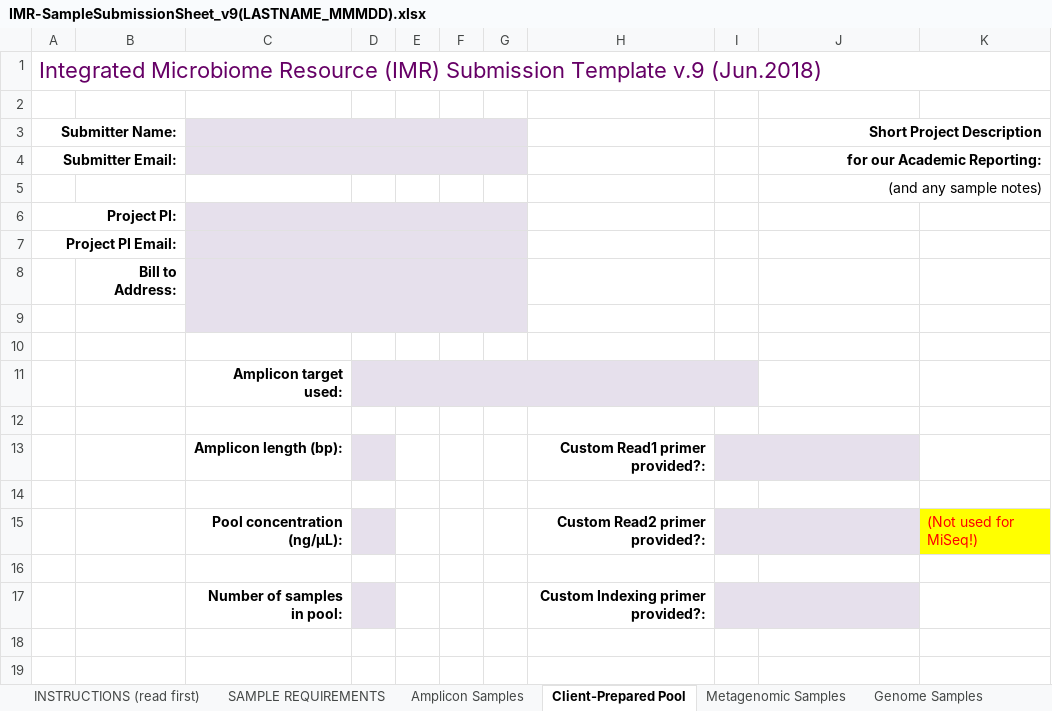
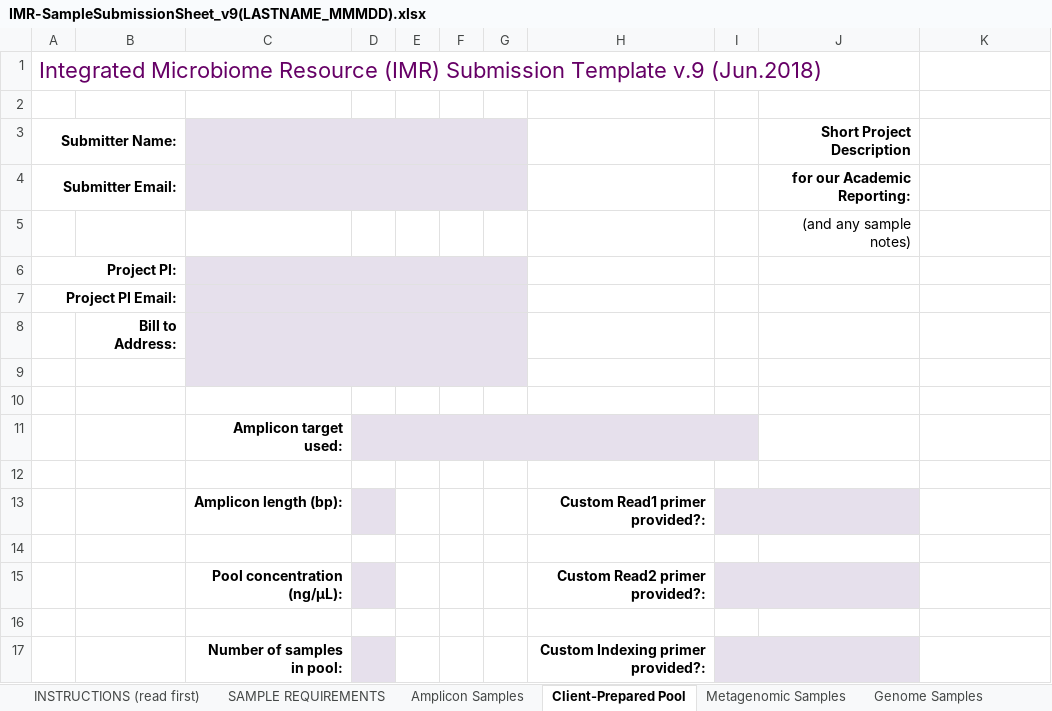
Before and after one commit to CGEB-IMR/CGEB-IMR.github.io, an Excel workbook: docs/IMR-SampleSubmissionSheet_v9(LASTNAME_MMMDD).xlsx, sheet Client-Prepared Pool, drawn as a sheet; values as stored, in another font and other column widths than the file's, no borders; the diff names each change by its address in the sheet, - before the commit and + after, or states it on an @@ line.

Commit message:
Submission sheet

```diff
--- a/docs/IMR-SampleSubmissionSheet_v9(LASTNAME_MMMDD).xlsx (sheet Client-Prepared Pool)
+++ b/docs/IMR-SampleSubmissionSheet_v9(LASTNAME_MMMDD).xlsx (sheet Client-Prepared Pool)
-A1:K1 merged
+A1:J1 merged
-J3:K3 merged
-J4:K4 merged
-J5:K5 merged
-K15: (Not used for MiSeq!)
+K15: (empty)
-K15 fill: #FFFF00
+K15 fill: none
```
